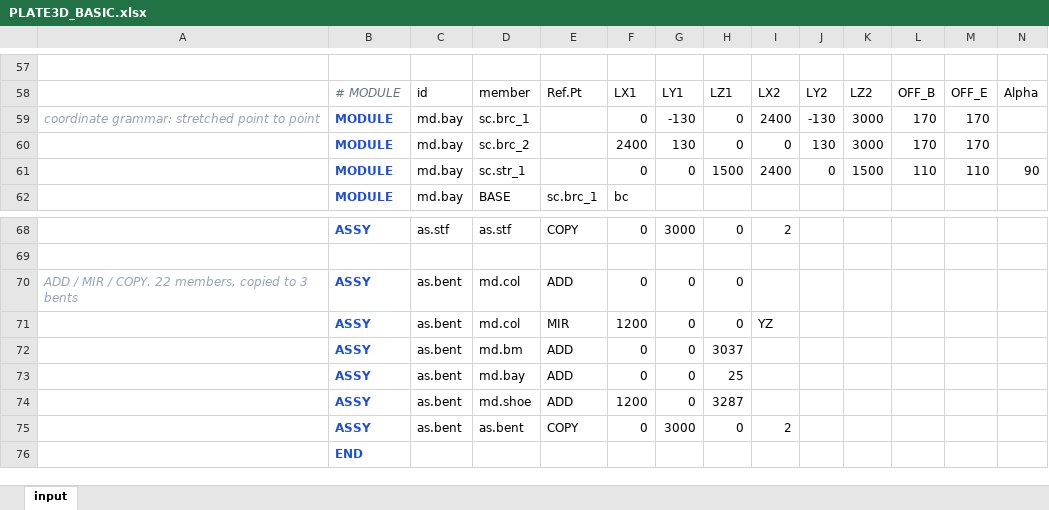
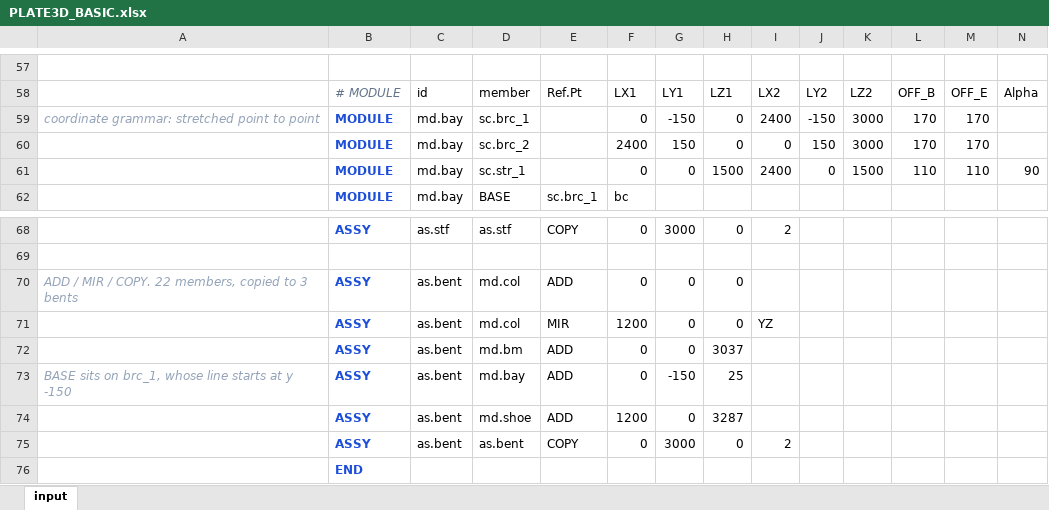
Before and after one commit to macroBIM/macroBIM, an Excel workbook: plate3d/PLATE3D_BASIC.xlsx, sheet input, drawn as a sheet; only a part is shown, gaps mark what is left out; values as stored, in another font and other column widths than the file's, no borders; the diff names each change by its address in the sheet, - before the commit and + after, or states it on an @@ line.

```diff
--- a/plate3d/PLATE3D_BASIC.xlsx (sheet input)
+++ b/plate3d/PLATE3D_BASIC.xlsx (sheet input)
-G59: -130
+G59: -150
-J59: -130
+J59: -150
-G60: 130
+G60: 150
-J60: 130
+J60: 150
-A73: (empty)
+A73: BASE sits on brc_1, whose line starts at y -150
-G73: 0
+G73: -150
```
Also changed, not shown: 4 other files.
